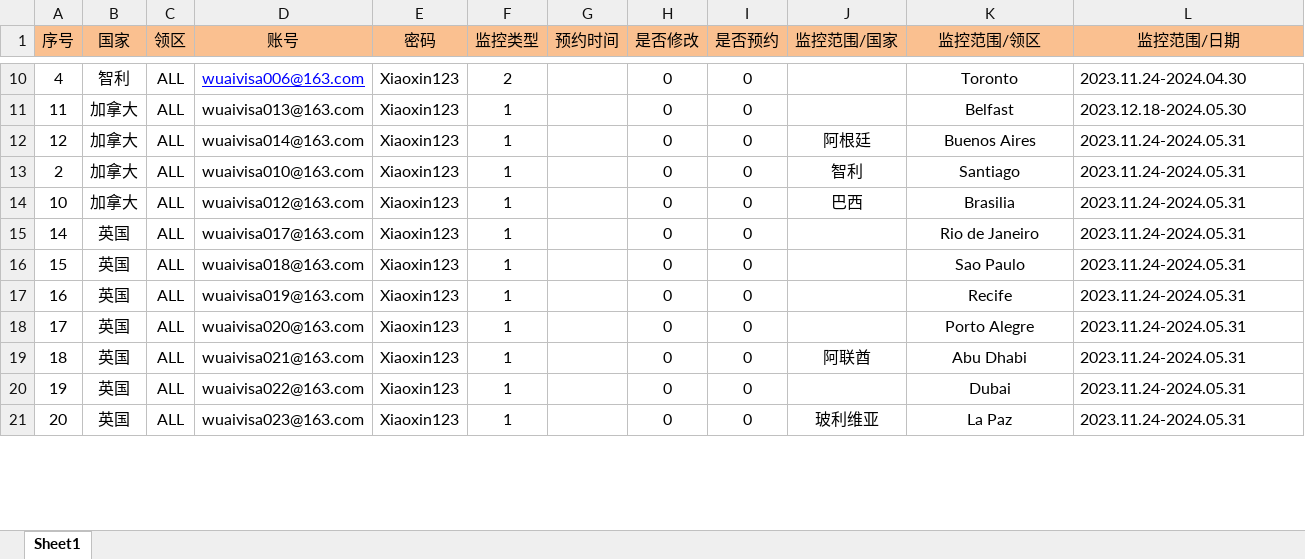
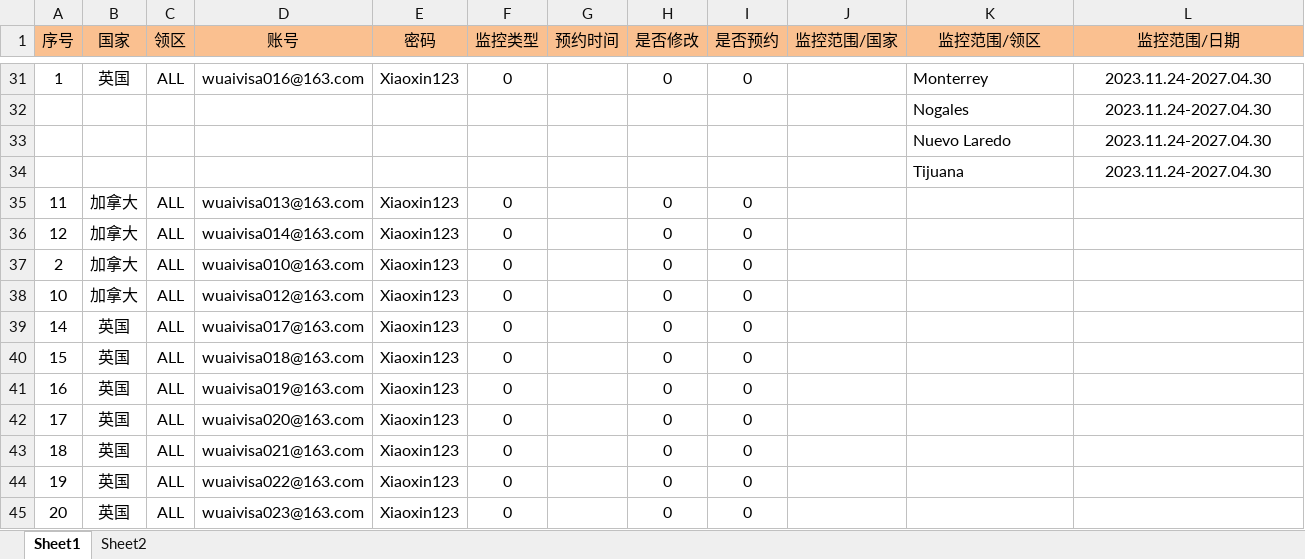
Before and after one commit to SJTiWLH/Overseas_USA, an Excel workbook: 境外美签监控.xlsx, sheet Sheet1, drawn as a sheet; only a part is shown, gaps mark what is left out; values as stored, in another font and other column widths than the file's, no borders; addresses are those after the commit; the diff covers the shown part only; the diff names each change by its address in the sheet, - before the commit and + after, or states it on an @@ line.

```diff
--- a/境外美签监控.xlsx (sheet Sheet1)
+++ b/境外美签监控.xlsx (sheet Sheet1)
+sheet tab: Sheet2
-A31 (序号): 4
+A31 (序号): 1
-B31 (国家): 智利
+B31 (国家): 英国
-D31 (账号): wuaivisa006@163.com
+D31 (账号): wuaivisa016@163.com
@@ D31 underline: on → off, text colour: #0000FF → black @@
-F31 (监控类型): 2
+F31 (监控类型): 0
-K31 (监控范围/领区): Toronto
+K31 (监控范围/领区): Monterrey
-K31 alignment: center
+K31 alignment: left
-L31 (监控范围/日期): 2023.11.24-2024.04.30
+L31 (监控范围/日期): 2023.11.24-2027.04.30
-L31 alignment: left
+L31 alignment: center
+row 32:  |  |  |  |  |  |  |  |  |  | Nogales | 2023.11.24-2027.04.30
+row 33:  |  |  |  |  |  |  |  |  |  | Nuevo Laredo | 2023.11.24-2027.04.30
+row 34:  |  |  |  |  |  |  |  |  |  | Tijuana | 2023.11.24-2027.04.30
-F35:F45 (监控类型): 1
+F35:F45 (监控类型): 0
-K35 (监控范围/领区): Belfast
+K35 (监控范围/领区): (empty)
-L35 (监控范围/日期): 2023.12.18-2024.05.30
+L35 (监控范围/日期): (empty)
-J36 (监控范围/国家): 阿根廷
+J36 (监控范围/国家): (empty)
-K36 (监控范围/领区): Buenos Aires
+K36 (监控范围/领区): (empty)
-L36:L45 (监控范围/日期): 2023.11.24-2024.05.31
+L36:L45 (监控范围/日期): (empty)
-J37 (监控范围/国家): 智利
+J37 (监控范围/国家): (empty)
-K37 (监控范围/领区): Santiago
+K37 (监控范围/领区): (empty)
-J38 (监控范围/国家): 巴西
+J38 (监控范围/国家): (empty)
-K38 (监控范围/领区): Brasilia
+K38 (监控范围/领区): (empty)
-K39 (监控范围/领区): Rio de Janeiro
+K39 (监控范围/领区): (empty)
-K40 (监控范围/领区): Sao Paulo
+K40 (监控范围/领区): (empty)
-K41 (监控范围/领区): Recife
+K41 (监控范围/领区): (empty)
-K42 (监控范围/领区): Porto Alegre
+K42 (监控范围/领区): (empty)
-J43 (监控范围/国家): 阿联酋
+J43 (监控范围/国家): (empty)
-K43 (监控范围/领区): Abu Dhabi
+K43 (监控范围/领区): (empty)
-K44 (监控范围/领区): Dubai
+K44 (监控范围/领区): (empty)
-J45 (监控范围/国家): 玻利维亚
+J45 (监控范围/国家): (empty)
-K45 (监控范围/领区): La Paz
+K45 (监控范围/领区): (empty)
```
Also changed, not shown: 23 added rows, 4 removed rows, 37 edited cells and cell formats elsewhere in this sheet, 境外美签客人.xlsx, 7 other files.
